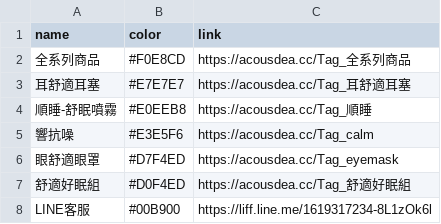
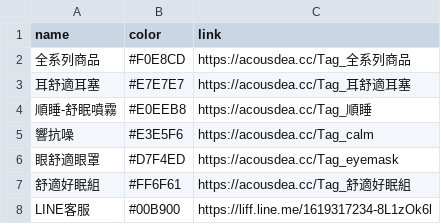
Before and after one commit to Jim-Chang/acousdea-sale-place-public, a CSV file: place/tag.csv, drawn as a sheet.

Commit message:
dd

```diff
--- a/place/tag.csv
+++ b/place/tag.csv
@@ -6,3 +6,3 @@ name,color,link
 眼舒適眼罩,#D7F4ED,https://acousdea.cc/Tag_eyemask
-舒適好眠組,#D0F4ED,https://acousdea.cc/Tag_舒適好眠組
+舒適好眠組,#FF6F61,https://acousdea.cc/Tag_舒適好眠組
 LINE客服,#00B900,https://liff.line.me/1619317234-8L1zOk6l
```
